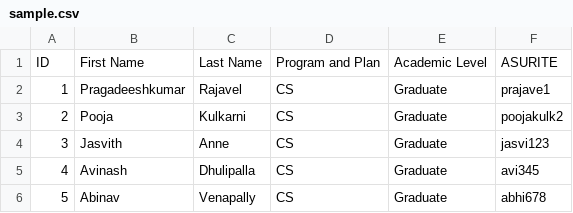
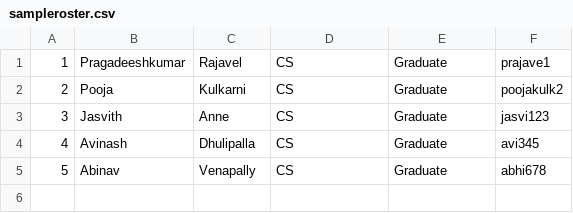
Before and after one commit to Praggy03/student_roster, a CSV file: src/resources/sampleroster.csv (was src/resources/sample.csv), drawn as a sheet; the diff names each change by its address in the sheet, - before the commit and + after, or states it on an @@ line.

Commit message:
store data in Arraylist structure

```diff
--- a/src/resources/sample.csv
+++ b/src/resources/sampleroster.csv
-row 1: ID | First Name | Last Name | Program and Plan | Academic Level | ASURITE
```
Also changed, not shown: 4 other files.
